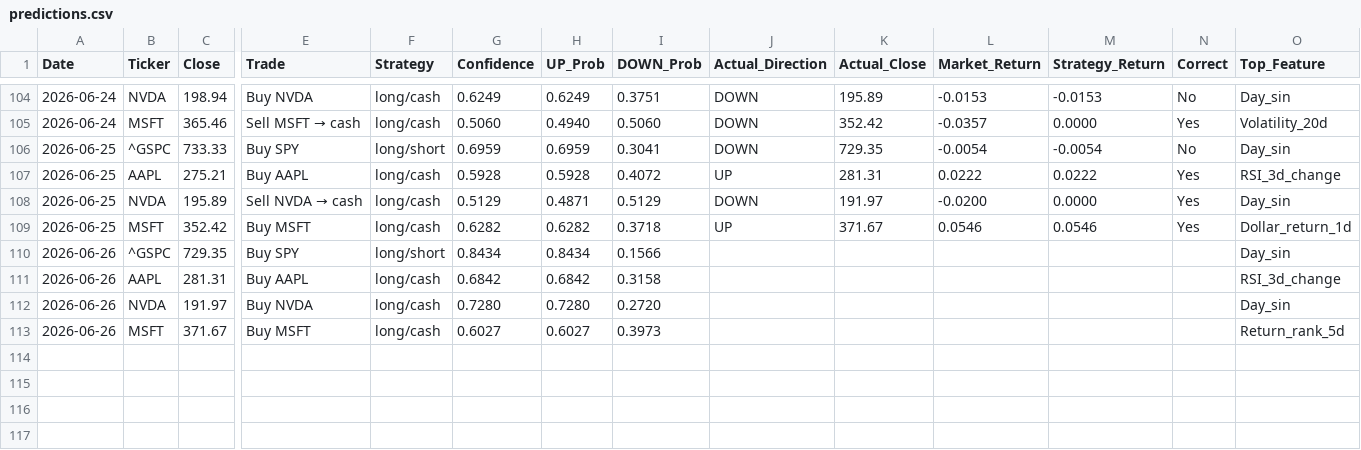
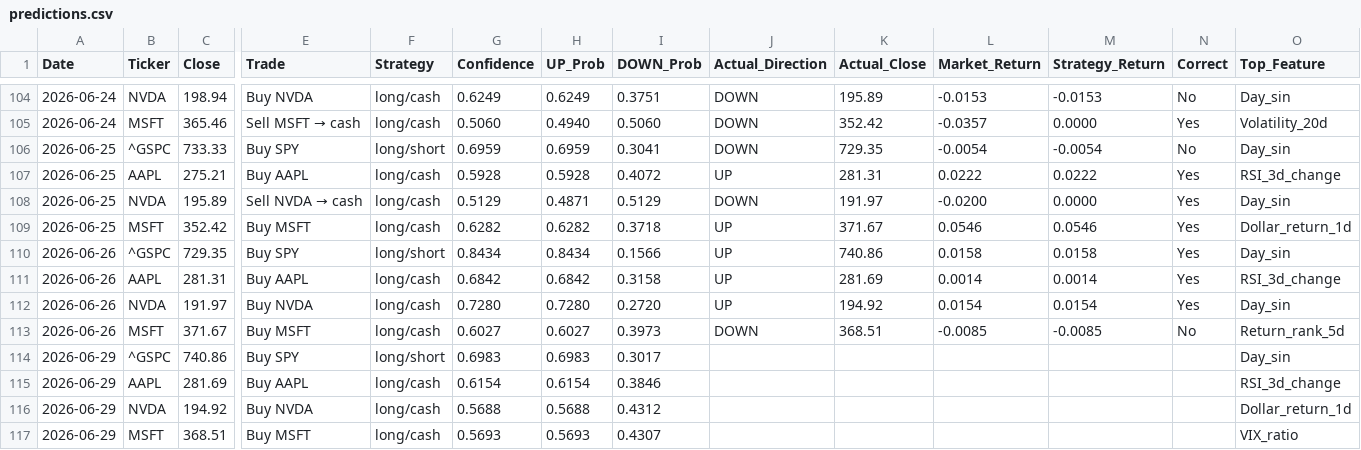
Before and after one commit to VDP09/AI-Trade, a CSV file: predictions.csv, drawn as a sheet; only a part is shown, gaps mark what is left out; rows hold the shown columns only; the diff names each change by its address in the sheet, - before the commit and + after, or states it on an @@ line.

```diff
--- a/predictions.csv
+++ b/predictions.csv
-J110:J112 (Actual_Direction): (empty)
+J110:J112 (Actual_Direction): UP
-K110 (Actual_Close): (empty)
+K110 (Actual_Close): 740.86
-L110 (Market_Return): (empty)
+L110 (Market_Return): 0.0158
-M110 (Strategy_Return): (empty)
+M110 (Strategy_Return): 0.0158
-N110:N112 (Correct): (empty)
+N110:N112 (Correct): Yes
-K111 (Actual_Close): (empty)
+K111 (Actual_Close): 281.69
-L111 (Market_Return): (empty)
+L111 (Market_Return): 0.0014
-M111 (Strategy_Return): (empty)
+M111 (Strategy_Return): 0.0014
-K112 (Actual_Close): (empty)
+K112 (Actual_Close): 194.92
-L112 (Market_Return): (empty)
+L112 (Market_Return): 0.0154
-M112 (Strategy_Return): (empty)
+M112 (Strategy_Return): 0.0154
-J113 (Actual_Direction): (empty)
+J113 (Actual_Direction): DOWN
-K113 (Actual_Close): (empty)
+K113 (Actual_Close): 368.51
-L113 (Market_Return): (empty)
+L113 (Market_Return): -0.0085
-M113 (Strategy_Return): (empty)
+M113 (Strategy_Return): -0.0085
-N113 (Correct): (empty)
+N113 (Correct): No
+row 114: 2026-06-29 | ^GSPC | 740.86 | Buy SPY | long/short | 0.6983 | 0.6983 | 0.3017 |  |  |  |  |  | Day_sin
+row 115: 2026-06-29 | AAPL | 281.69 | Buy AAPL | long/cash | 0.6154 | 0.6154 | 0.3846 |  |  |  |  |  | RSI_3d_change
+row 116: 2026-06-29 | NVDA | 194.92 | Buy NVDA | long/cash | 0.5688 | 0.5688 | 0.4312 |  |  |  |  |  | Dollar_return_1d
+row 117: 2026-06-29 | MSFT | 368.51 | Buy MSFT | long/cash | 0.5693 | 0.5693 | 0.4307 |  |  |  |  |  | VIX_ratio
```
